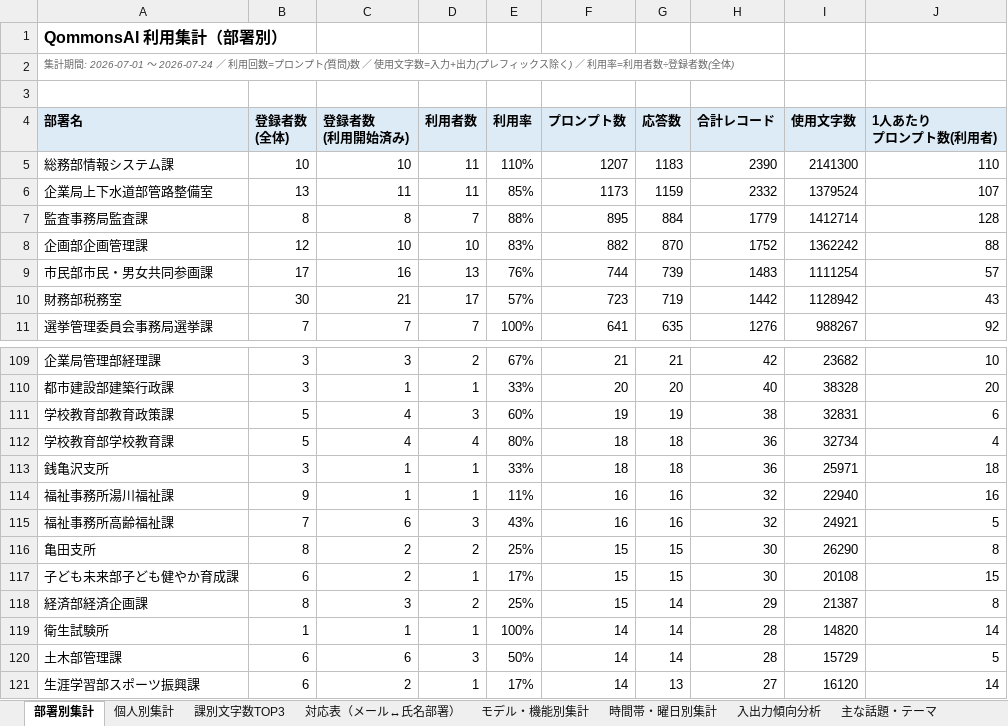
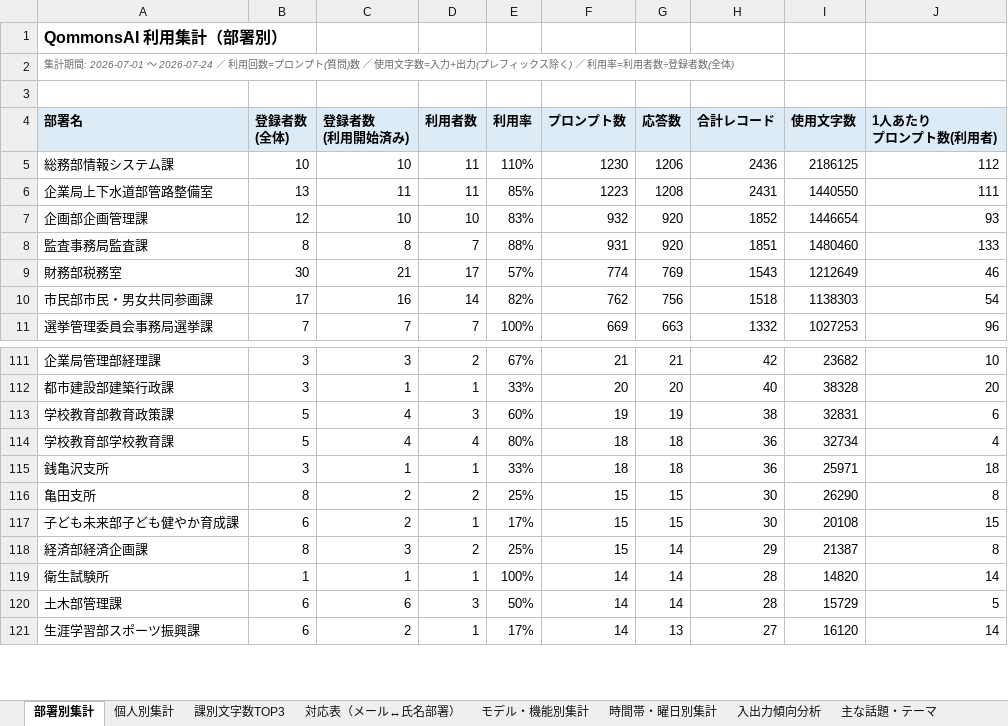
Before and after one commit to pikaring/claude-code, an Excel workbook: QommonsAI利用集計.xlsx, sheet 部署別集計, drawn as a sheet; only a part is shown, gaps mark what is left out; values as stored, in another font and other column widths than the file's, no borders; removed rows and columns are numbered as before the commit, all else as after; the diff covers the shown part only; the diff names each change by its address in the sheet, - before the commit and + after, or states it on an @@ line.

```diff
--- a/QommonsAI利用集計.xlsx (sheet 部署別集計)
+++ b/QommonsAI利用集計.xlsx (sheet 部署別集計)
-F5 (プロンプト数): 1207
+F5 (プロンプト数): 1230
-G5 (応答数): 1183
+G5 (応答数): 1206
-H5 (合計レコード): 2390
+H5 (合計レコード): 2436
-I5 (使用文字数): 2141300
+I5 (使用文字数): 2186125
-J5 (1人あたり プロンプト数(利用者)): 110
+J5 (1人あたり プロンプト数(利用者)): 112
-F6 (プロンプト数): 1173
+F6 (プロンプト数): 1223
-G6 (応答数): 1159
+G6 (応答数): 1208
-H6 (合計レコード): 2332
+H6 (合計レコード): 2431
-I6 (使用文字数): 1379524
+I6 (使用文字数): 1440550
-J6 (1人あたり プロンプト数(利用者)): 107
+J6 (1人あたり プロンプト数(利用者)): 111
-row 7: 監査事務局監査課 | 8 | 8 | 7 | 88% | 895 | 884 | 1779 | 1412714 | 128
-F7 (プロンプト数): 882
+F7 (プロンプト数): 932
-G7 (応答数): 870
+G7 (応答数): 920
-H7 (合計レコード): 1752
+H7 (合計レコード): 1852
-I7 (使用文字数): 1362242
+I7 (使用文字数): 1446654
-J7 (1人あたり プロンプト数(利用者)): 88
+J7 (1人あたり プロンプト数(利用者)): 93
-row 9: 市民部市民・男女共同参画課 | 17 | 16 | 13 | 76% | 744 | 739 | 1483 | 1111254 | 57
+row 8: 監査事務局監査課 | 8 | 8 | 7 | 88% | 931 | 920 | 1851 | 1480460 | 133
-F9 (プロンプト数): 723
+F9 (プロンプト数): 774
-G9 (応答数): 719
+G9 (応答数): 769
-H9 (合計レコード): 1442
+H9 (合計レコード): 1543
-I9 (使用文字数): 1128942
+I9 (使用文字数): 1212649
-J9 (1人あたり プロンプト数(利用者)): 43
+J9 (1人あたり プロンプト数(利用者)): 46
+row 10: 市民部市民・男女共同参画課 | 17 | 16 | 14 | 82% | 762 | 756 | 1518 | 1138303 | 54
-F11 (プロンプト数): 641
+F11 (プロンプト数): 669
-G11 (応答数): 635
+G11 (応答数): 663
-H11 (合計レコード): 1276
+H11 (合計レコード): 1332
-I11 (使用文字数): 988267
+I11 (使用文字数): 1027253
-J11 (1人あたり プロンプト数(利用者)): 92
+J11 (1人あたり プロンプト数(利用者)): 96
-row 114: 福祉事務所湯川福祉課 | 9 | 1 | 1 | 11% | 16 | 16 | 32 | 22940 | 16
-row 115: 福祉事務所高齢福祉課 | 7 | 6 | 3 | 43% | 16 | 16 | 32 | 24921 | 5
```
Also changed, not shown: 42 added rows, 38 removed rows and 157 edited cells elsewhere in this sheet, sheet 個人別集計, sheet 課別文字数TOP3, sheet 入出力傾向分析, sheet モデル・機能別集計, sheet 主な話題・テーマ, sheet 時間帯・曜日別集計, 2 more sheets, reports/QommonsAI利用集計_2026-07.xlsx, 1 other file.
